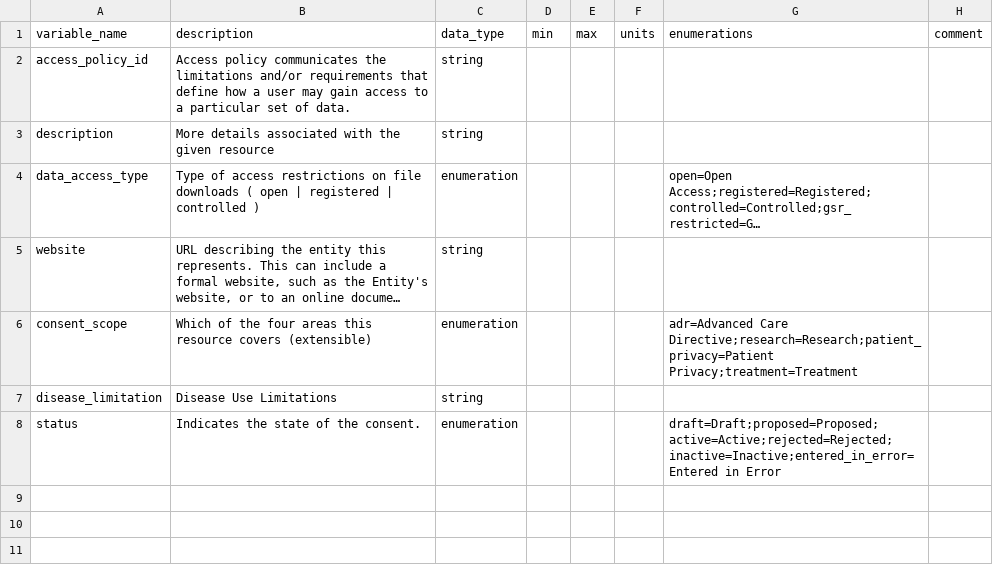
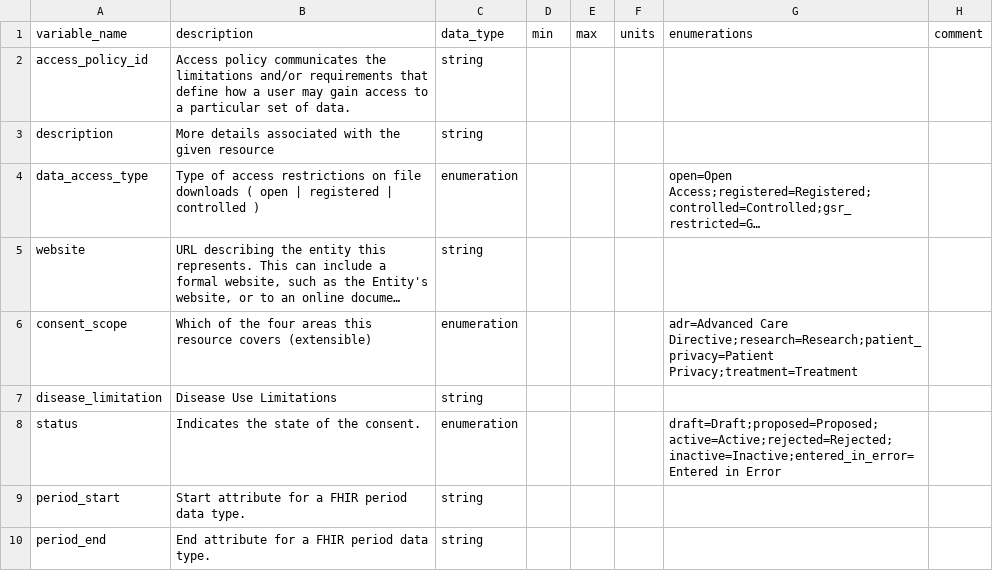
Before and after one commit to carrollaboratory/kfi-fhir-input, a CSV file: project/data-dictionary/AccessPolicy-dd.csv, drawn as a sheet; long unchanged cells end in ….

Commit message:
Updating Period to enable mixins where appropriate

```diff
--- a/project/data-dictionary/AccessPolicy-dd.csv
+++ b/project/data-dictionary/AccessPolicy-dd.csv
@@ -8 +8,3 @@ disease_limitation,Disease Use Limitations,string,,,,,
 status,Indicates the state of the consent.,enumeration,,,,draft=Draft;proposed=Proposed;active=Active;rejected=Rejected;inactive=Inactive;entered_in_error=Entered in Error,
+period_start,Start attribute for a FHIR period data type.,string,,,,,
+period_end,End attribute for a FHIR period data type.,string,,,,,
```
Also changed, not shown: project/data-dictionary/AssociatedParty_period_id-dd.csv, project/data-dictionary/Period-dd.csv, 8 other files.
